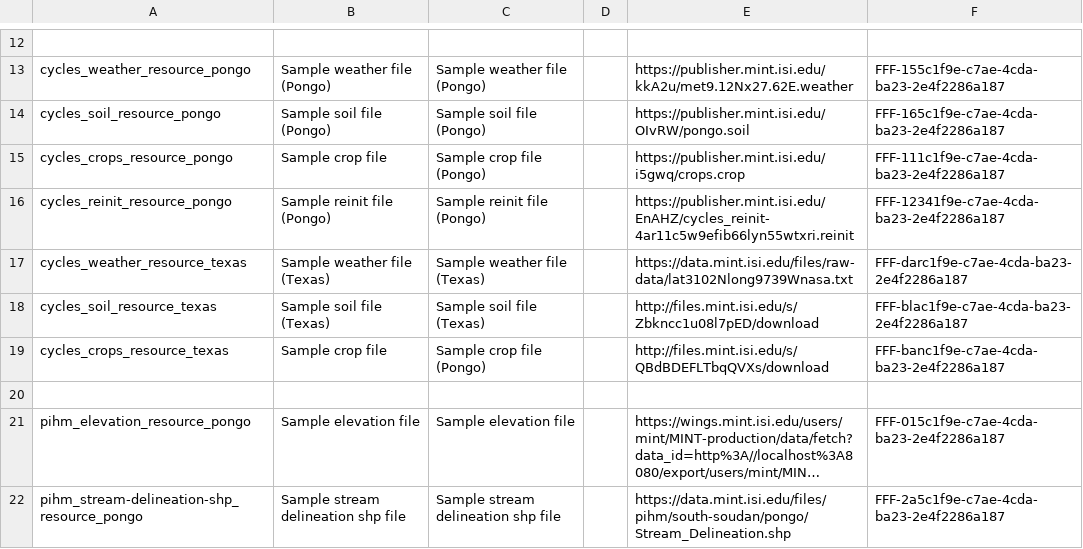
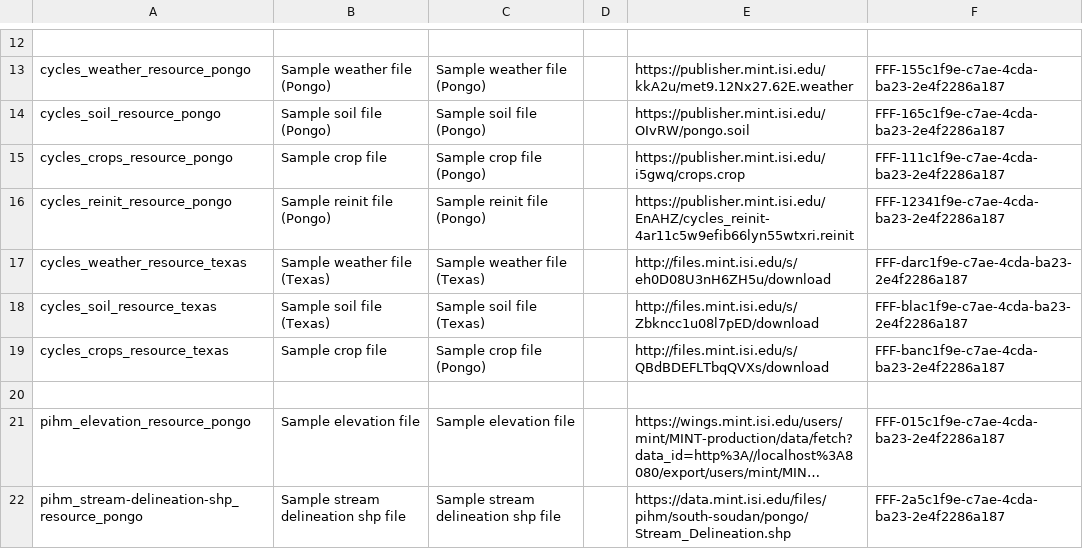
Before and after one commit to mintproject/ModelCatalog, a CSV file: Data/SampleResource.csv, drawn as a sheet; only a part is shown, gaps mark what is left out; long unchanged cells end in ….

Commit message:
Update SampleResource.csv

```diff
--- a/Data/SampleResource.csv
+++ b/Data/SampleResource.csv
@@ -16,3 +16,3 @@ cycles_crops_resource_pongo,Sample crop file,Sample crop file (Pongo),,https://p
 cycles_reinit_resource_pongo,Sample reinit file (Pongo),Sample reinit file (Pongo),,https://publisher.mint.isi.edu/EnAHZ/cycles_reinit-4ar11c5w9efib66lyn55wtxri.reinit,FFF-12341f9e-c7ae-4cda-ba23-2e4f2286a187
-cycles_weather_resource_texas,Sample weather file (Texas),Sample weather file (Texas),,https://data.mint.isi.edu/files/raw-data/lat3102Nlong9739Wnasa.txt,FFF-darc1f9e-c7ae-4cda-ba23-2e4f2286a187
+cycles_weather_resource_texas,Sample weather file (Texas),Sample weather file (Texas),,http://files.mint.isi.edu/s/eh0D08U3nH6ZH5u/download,FFF-darc1f9e-c7ae-4cda-ba23-2e4f2286a187
 cycles_soil_resource_texas,Sample soil file (Texas),Sample soil file (Texas),,http://files.mint.isi.edu/s/Zbkncc1u08l7pED/download,FFF-blac1f9e-c7ae-4cda-ba23-2e4f2286a187
```
